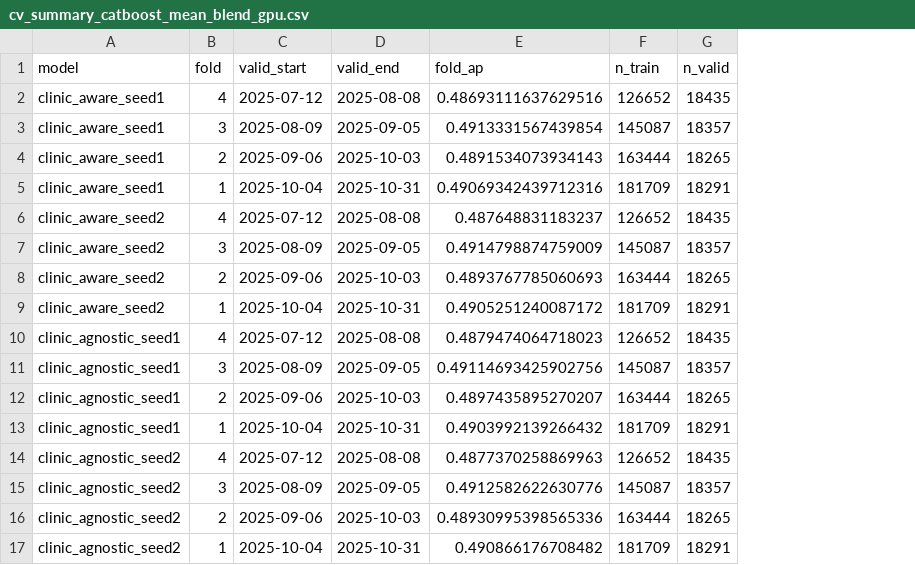
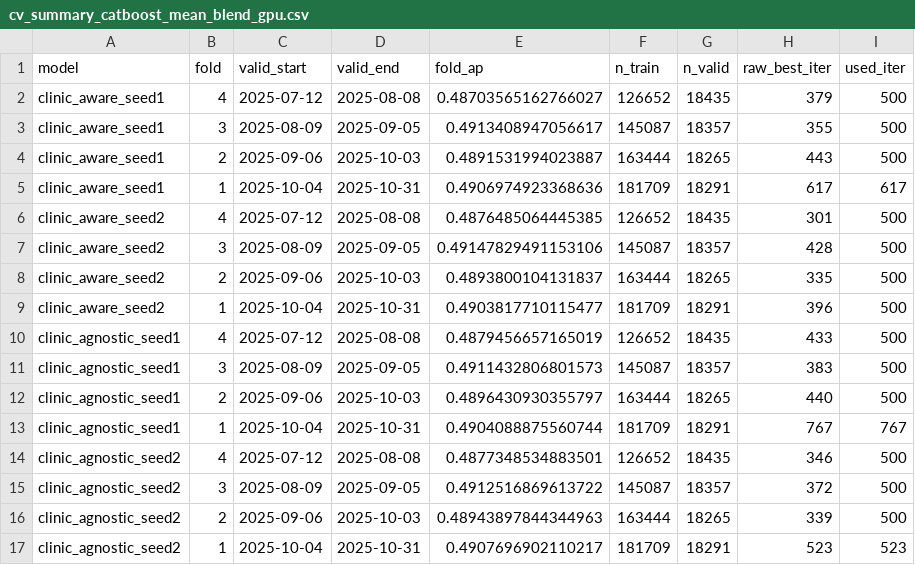
Before and after one commit to ahmetyilmaz-ai/datathon2026, a CSV file: cv_summary_catboost_mean_blend_gpu.csv, drawn as a sheet; the diff names each change by its address in the sheet, - before the commit and + after, or states it on an @@ line.

```diff
--- a/cv_summary_catboost_mean_blend_gpu.csv
+++ b/cv_summary_catboost_mean_blend_gpu.csv
+column H (raw_best_iter), rows 2-17: 379 | 355 | 443 | 617 | 301 | 428 | 335 | 396 | 433 | 383 | 440 | 767 | 346 | 372 | 339 | 523
+column I (used_iter), rows 2-17: 500 | 500 | 500 | 617 | 500 | 500 | 500 | 500 | 500 | 500 | 500 | 767 | 500 | 500 | 500 | 523
-E2 (fold_ap): 0.48693111637629516
+E2 (fold_ap): 0.48703565162766027
-E3 (fold_ap): 0.4913331567439854
+E3 (fold_ap): 0.4913408947056617
-E4 (fold_ap): 0.4891534073934143
+E4 (fold_ap): 0.4891531994023887
-E5 (fold_ap): 0.49069342439712316
+E5 (fold_ap): 0.4906974923368636
-E6 (fold_ap): 0.487648831183237
+E6 (fold_ap): 0.4876485064445385
-E7 (fold_ap): 0.4914798874759009
+E7 (fold_ap): 0.49147829491153106
-E8 (fold_ap): 0.4893767785060693
+E8 (fold_ap): 0.4893800104131837
-E9 (fold_ap): 0.4905251240087172
+E9 (fold_ap): 0.4903817710115477
-E10 (fold_ap): 0.4879474064718023
+E10 (fold_ap): 0.4879456657165019
-E11 (fold_ap): 0.49114693425902756
+E11 (fold_ap): 0.4911432806801573
-E12 (fold_ap): 0.4897435895270207
+E12 (fold_ap): 0.4896430930355797
-E13 (fold_ap): 0.4903992139266432
+E13 (fold_ap): 0.4904088875560744
-E14 (fold_ap): 0.4877370258869963
+E14 (fold_ap): 0.4877348534883501
-E15 (fold_ap): 0.4912582622630776
+E15 (fold_ap): 0.4912516869613722
-E16 (fold_ap): 0.48930995398565336
+E16 (fold_ap): 0.48943897844344963
-E17 (fold_ap): 0.490866176708482
+E17 (fold_ap): 0.4907696902110217
```
Also changed, not shown: 3 other files.
